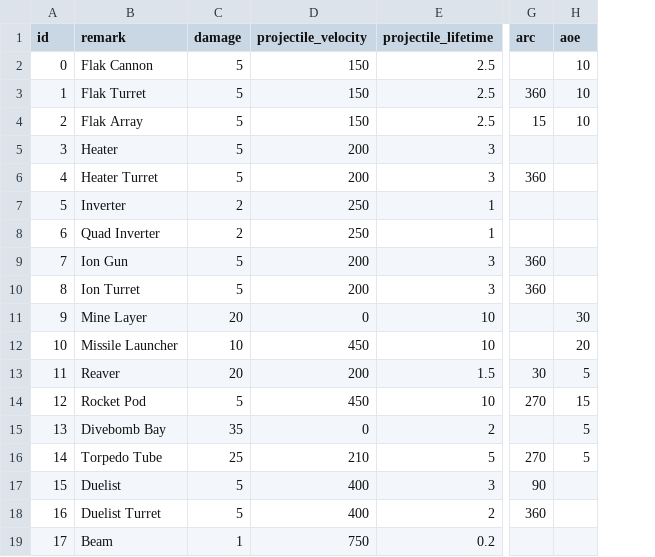
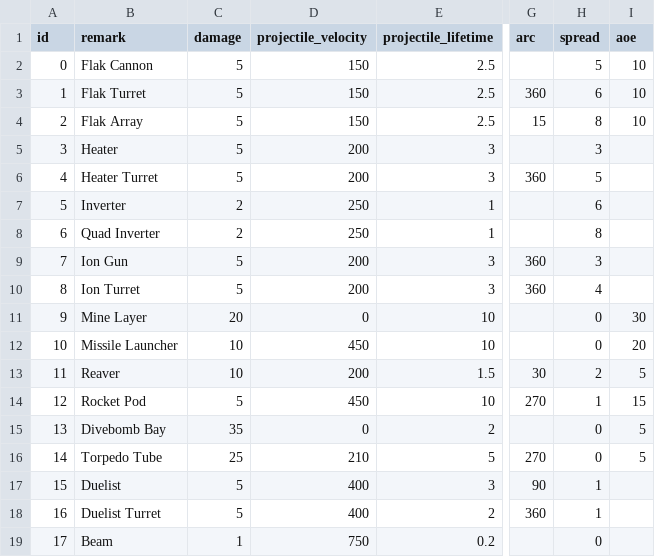
Before and after one commit to EamonnMR/mpevmvp, a CSV file: data/weapons.csv, drawn as a sheet; only a part is shown, gaps mark what is left out; the diff names each change by its address in the sheet, - before the commit and + after, or states it on an @@ line.

Commit message:
Add weapon inaccuracy

```diff
--- a/data/weapons.csv
+++ b/data/weapons.csv
+column H (spread), rows 2-19: 5 | 6 | 8 | 3 | 5 | 6 | 8 | 3 | 4 | 0 | 0 | 2 | 1 | 0 | 0 | 1 | 1 | 0
-C13 (damage): 20
+C13 (damage): 10
```
Also changed, not shown: 2 other files.
